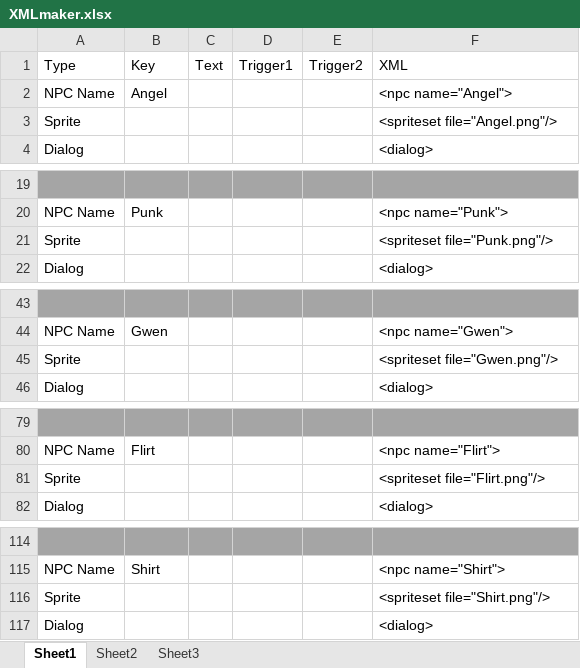
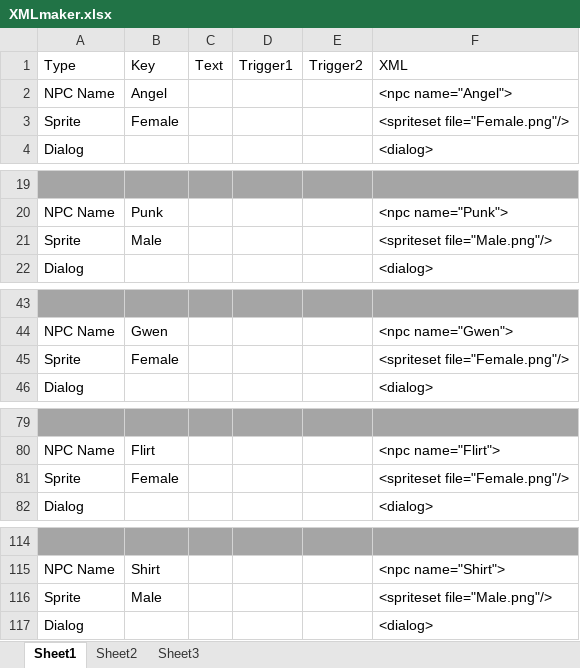
Before and after one commit to Caydo/spaceman, an Excel workbook: jauntyspaceman/Docs/XMLmaker.xlsx, sheet Sheet1, drawn as a sheet; only a part is shown, gaps mark what is left out; values as stored, in another font and other column widths than the file's, no borders; the diff covers the shown part only; the diff names each change by its address in the sheet, - before the commit and + after, or states it on an @@ line.

```diff
--- a/jauntyspaceman/Docs/XMLmaker.xlsx (sheet Sheet1)
+++ b/jauntyspaceman/Docs/XMLmaker.xlsx (sheet Sheet1)
-B3 (Key): (empty)
+B3 (Key): Female
-F3 (XML): <spriteset file="Angel.png"/>
+F3 (XML): <spriteset file="Female.png"/>
-B21 (Key): (empty)
+B21 (Key): Male
-F21 (XML): <spriteset file="Punk.png"/>
+F21 (XML): <spriteset file="Male.png"/>
-B45 (Key): (empty)
+B45 (Key): Female
-F45 (XML): <spriteset file="Gwen.png"/>
+F45 (XML): <spriteset file="Female.png"/>
-B81 (Key): (empty)
+B81 (Key): Female
-F81 (XML): <spriteset file="Flirt.png"/>
+F81 (XML): <spriteset file="Female.png"/>
-B116 (Key): (empty)
+B116 (Key): Male
-F116 (XML): <spriteset file="Shirt.png"/>
+F116 (XML): <spriteset file="Male.png"/>
```
Also changed, not shown: 20 edited cells elsewhere in this sheet.
